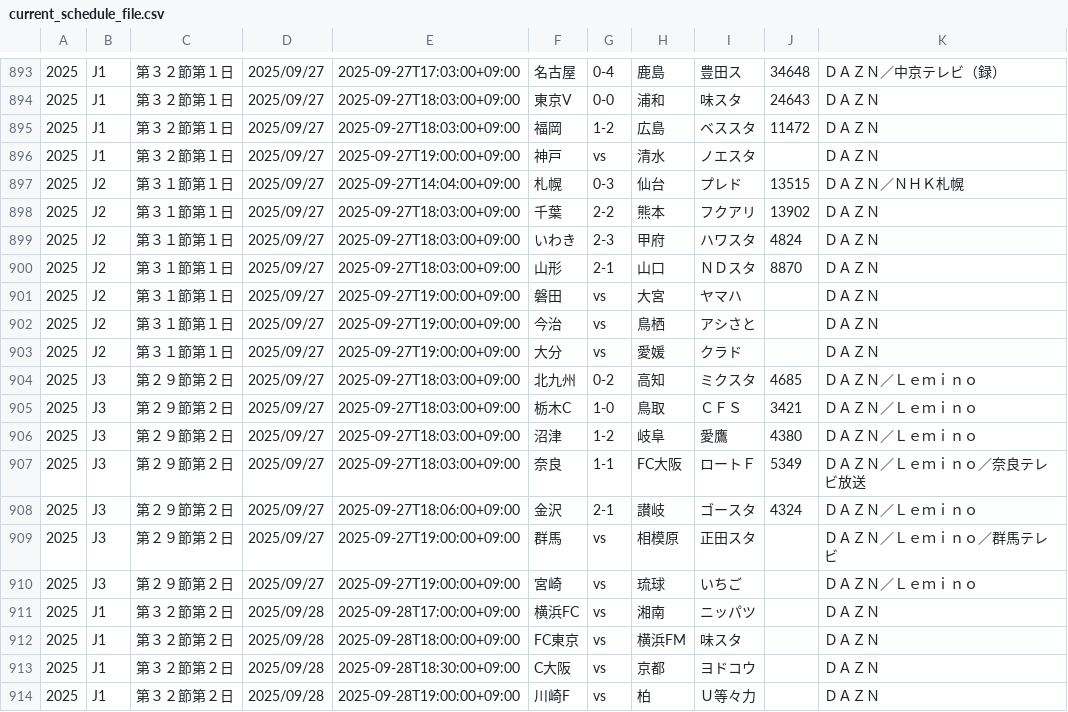
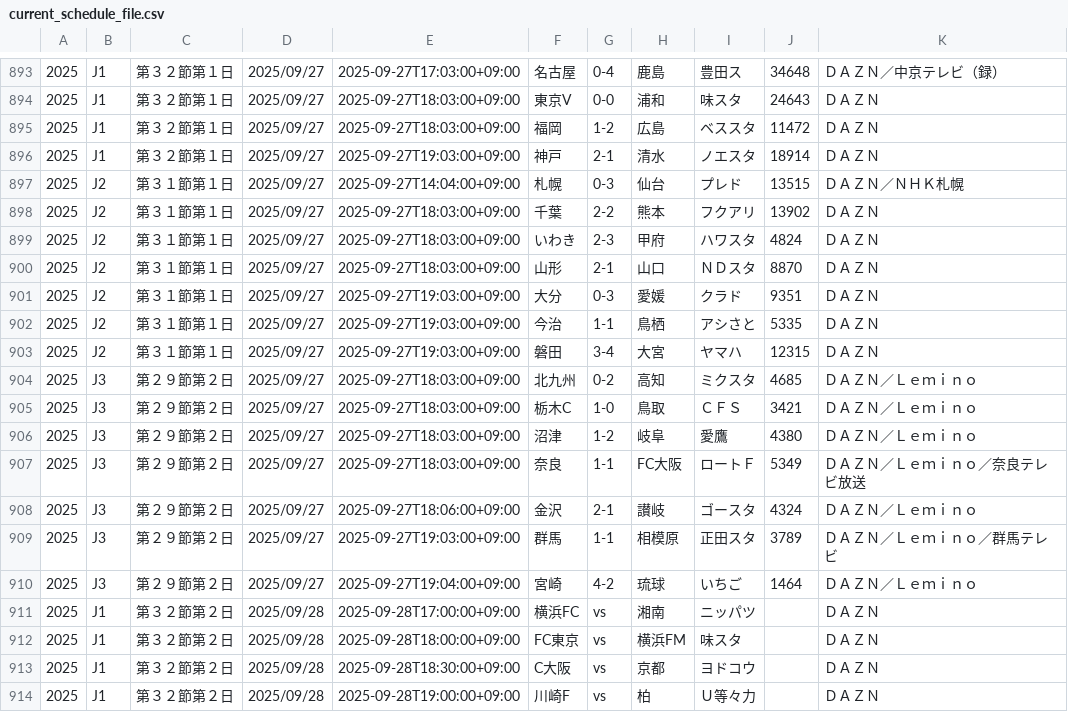
Before and after one commit to k-addtimes/jleague_open_data, a CSV file: current_schedule_file.csv, drawn as a sheet; only a part is shown, gaps mark what is left out.

Commit message:
Auto Update schedule CSV from GAS

```diff
--- a/current_schedule_file.csv
+++ b/current_schedule_file.csv
@@ -895,3 +895,3 @@
 "2025","J1","第３２節第１日","2025/09/27","2025-09-27T18:03:00+09:00","福岡","1-2","広島","ベススタ","11472","ＤＡＺＮ"
-"2025","J1","第３２節第１日","2025/09/27","2025-09-27T19:00:00+09:00","神戸","vs","清水","ノエスタ","","ＤＡＺＮ"
+"2025","J1","第３２節第１日","2025/09/27","2025-09-27T19:03:00+09:00","神戸","2-1","清水","ノエスタ","18914","ＤＡＺＮ"
 "2025","J2","第３１節第１日","2025/09/27","2025-09-27T14:04:00+09:00","札幌","0-3","仙台","プレド","13515","ＤＡＺＮ／ＮＨＫ札幌"
@@ -900,5 +900,5 @@
 "2025","J2","第３１節第１日","2025/09/27","2025-09-27T18:03:00+09:00","山形","2-1","山口","ＮＤスタ","8870","ＤＡＺＮ"
-"2025","J2","第３１節第１日","2025/09/27","2025-09-27T19:00:00+09:00","磐田","vs","大宮","ヤマハ","","ＤＡＺＮ"
-"2025","J2","第３１節第１日","2025/09/27","2025-09-27T19:00:00+09:00","今治","vs","鳥栖","アシさと","","ＤＡＺＮ"
-"2025","J2","第３１節第１日","2025/09/27","2025-09-27T19:00:00+09:00","大分","vs","愛媛","クラド","","ＤＡＺＮ"
+"2025","J2","第３１節第１日","2025/09/27","2025-09-27T19:03:00+09:00","大分","0-3","愛媛","クラド","9351","ＤＡＺＮ"
+"2025","J2","第３１節第１日","2025/09/27","2025-09-27T19:03:00+09:00","今治","1-1","鳥栖","アシさと","5335","ＤＡＺＮ"
+"2025","J2","第３１節第１日","2025/09/27","2025-09-27T19:03:00+09:00","磐田","3-4","大宮","ヤマハ","12315","ＤＡＺＮ"
 "2025","J3","第２９節第２日","2025/09/27","2025-09-27T18:03:00+09:00","北九州","0-2","高知","ミクスタ","4685","ＤＡＺＮ／Ｌｅｍｉｎｏ"
@@ -908,4 +908,4 @@
 "2025","J3","第２９節第２日","2025/09/27","2025-09-27T18:06:00+09:00","金沢","2-1","讃岐","ゴースタ","4324","ＤＡＺＮ／Ｌｅｍｉｎｏ"
-"2025","J3","第２９節第２日","2025/09/27","2025-09-27T19:00:00+09:00","群馬","vs","相模原","正田スタ","","ＤＡＺＮ／Ｌｅｍｉｎｏ／群馬テレビ"
-"2025","J3","第２９節第２日","2025/09/27","2025-09-27T19:00:00+09:00","宮崎","vs","琉球","いちご","","ＤＡＺＮ／Ｌｅｍｉｎｏ"
+"2025","J3","第２９節第２日","2025/09/27","2025-09-27T19:03:00+09:00","群馬","1-1","相模原","正田スタ","3789","ＤＡＺＮ／Ｌｅｍｉｎｏ／群馬テレビ"
+"2025","J3","第２９節第２日","2025/09/27","2025-09-27T19:04:00+09:00","宮崎","4-2","琉球","いちご","1464","ＤＡＺＮ／Ｌｅｍｉｎｏ"
 "2025","J1","第３２節第２日","2025/09/28","2025-09-28T17:00:00+09:00","横浜FC","vs","湘南","ニッパツ","","ＤＡＺＮ"
```
